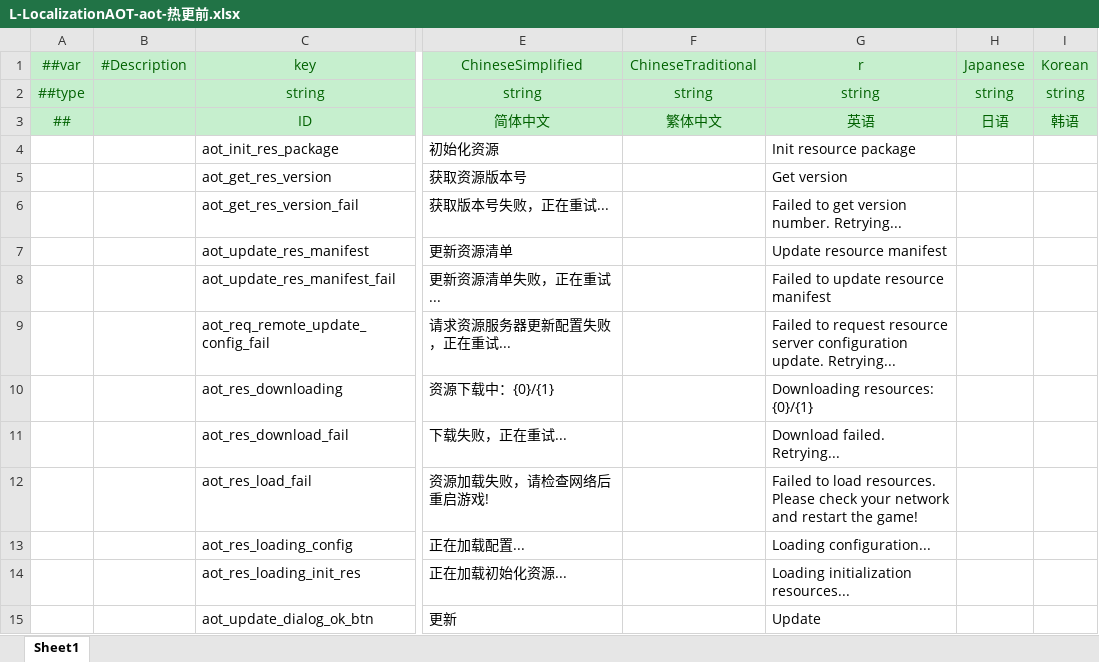
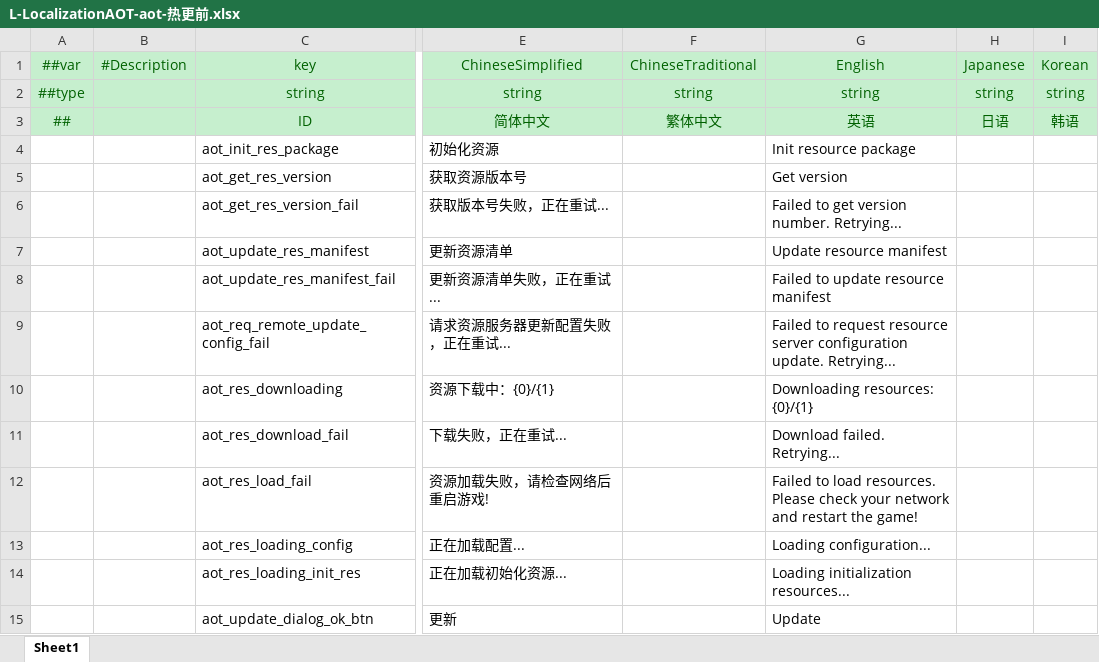
Before and after one commit to MrZhiFu/FuFramework2.0, an Excel workbook: Config/Excels/Local/L-LocalizationAOT-aot-热更前.xlsx, sheet Sheet1, drawn as a sheet; only a part is shown, gaps mark what is left out; values as stored, in another font and other column widths than the file's, no borders; the diff names each change by its address in the sheet, - before the commit and + after, or states it on an @@ line.

```diff
--- a/Config/Excels/Local/L-LocalizationAOT-aot-热更前.xlsx (sheet Sheet1)
+++ b/Config/Excels/Local/L-LocalizationAOT-aot-热更前.xlsx (sheet Sheet1)
-G1: r
+G1: English
```
Also changed, not shown: 22 other files.
